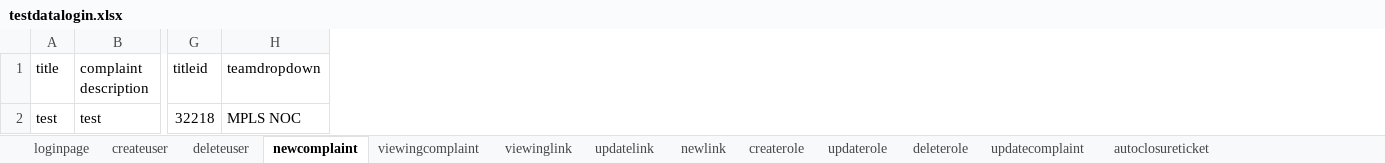
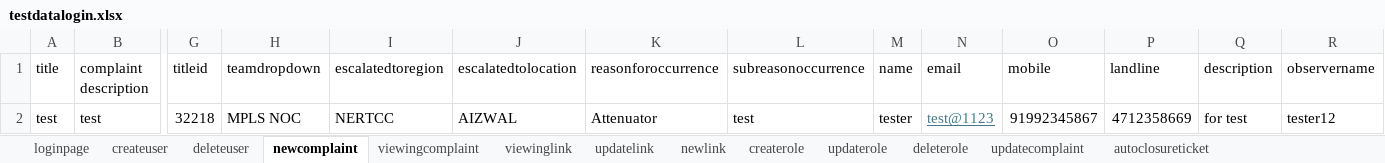
Before and after one commit to neethucdac/Saran, an Excel workbook: Saran/src/main/resources/testdatalogin.xlsx, sheet newcomplaint, drawn as a sheet; only a part is shown, gaps mark what is left out; values as stored, in another font and other column widths than the file's, no borders; the diff names each change by its address in the sheet, - before the commit and + after, or states it on an @@ line.

Commit message:
testdata excelsheet and newticket is updated

```diff
--- a/Saran/src/main/resources/testdatalogin.xlsx (sheet newcomplaint)
+++ b/Saran/src/main/resources/testdatalogin.xlsx (sheet newcomplaint)
+column I (escalatedtoregion), row 2: NERTCC
+column J (escalatedtolocation), row 2: AIZWAL
+column K (reasonforoccurrence), row 2: Attenuator
+column L (subreasonoccurrence), row 2: test
+column M (name), row 2: tester
+column N (email), row 2: test@1123
+column O (mobile), row 2: 91992345867
+column P (landline), row 2: 4712358669
+column Q (description), row 2: for test
+column R (observername), row 2: tester12
```
Also changed, not shown: 19 other files.
